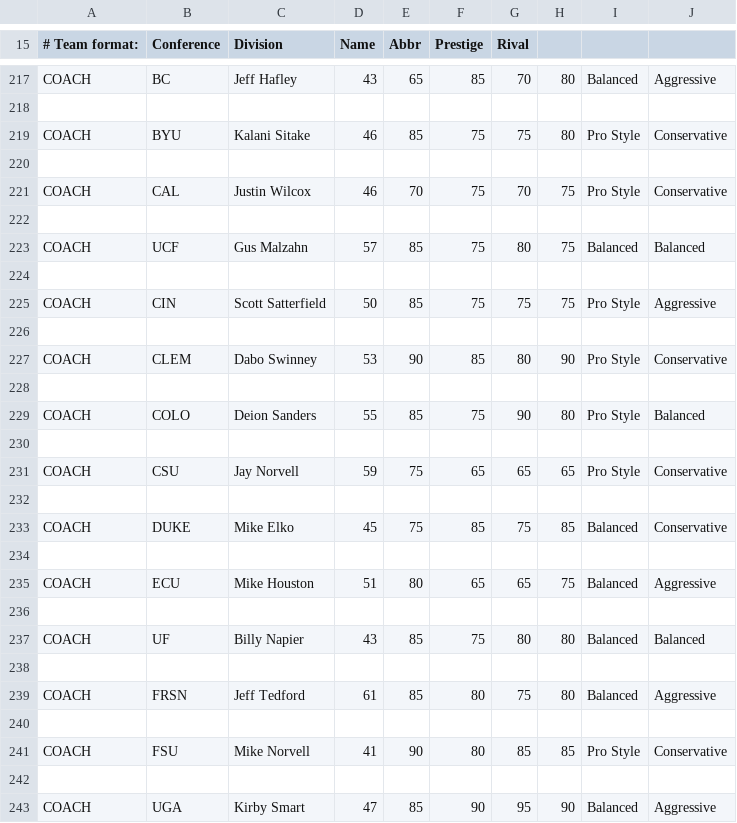
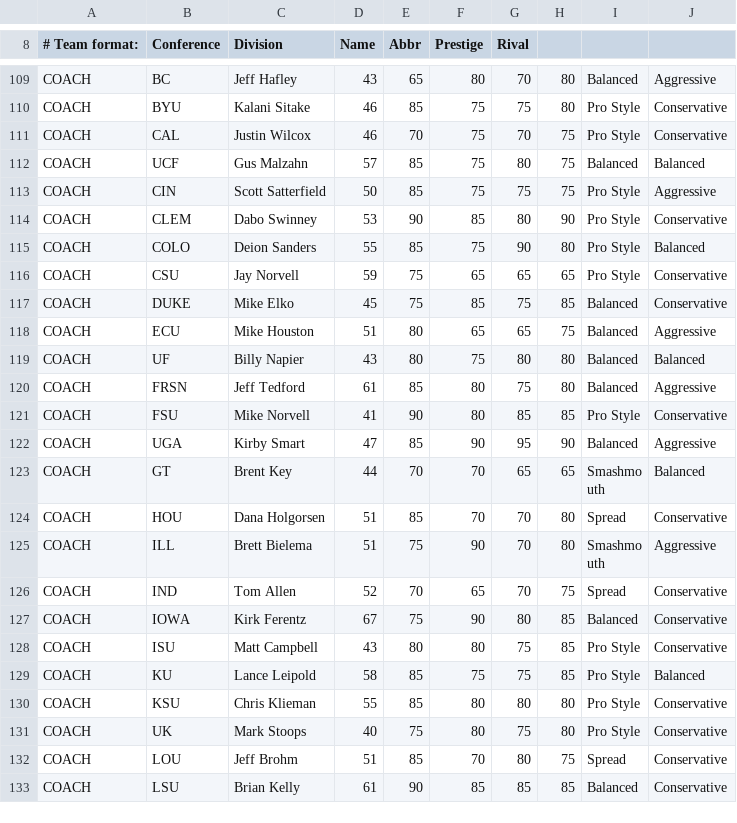
Before and after one commit to cworrix/cworx, a CSV file: FC2 Coaches.csv, drawn as a sheet; only a part is shown, gaps mark what is left out; the shorter side is filled out with more unchanged rows; removed rows and columns are numbered as before the commit, all else as after; the diff covers the shown part only; the diff names each change by its address in the sheet, - before the commit and + after, or states it on an @@ line.

```diff
--- a/FC2 Coaches.csv
+++ b/FC2 Coaches.csv
-F109 (Prestige): 85
+F109 (Prestige): 80
-row 218: (empty)
-row 220: (empty)
-row 222: (empty)
-row 224: (empty)
-row 226: (empty)
-row 228: (empty)
-row 230: (empty)
-row 232: (empty)
-row 234: (empty)
-row 236: (empty)
-E119 (Abbr): 85
+E119 (Abbr): 80
-row 238: (empty)
-row 240: (empty)
-row 242: (empty)
```
Also changed, not shown: 172 removed rows and 4 edited cells elsewhere in this file.
